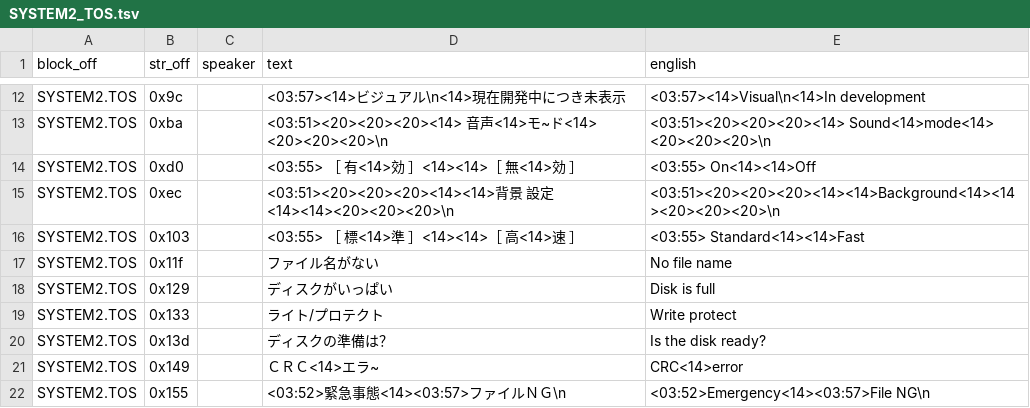
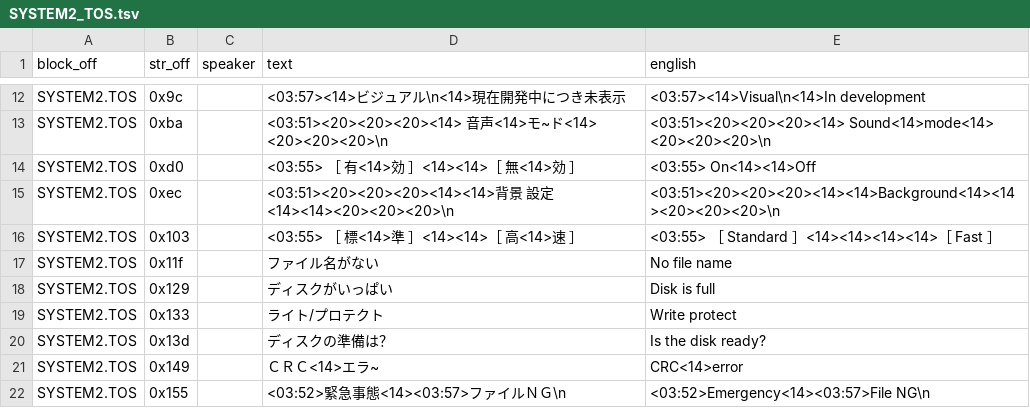
Before and after one commit to TrickyBitTranslations/VainDream2-FMTowns-English, a TSV file: script/SYSTEM2_TOS.tsv, drawn as a sheet; only a part is shown, gaps mark what is left out.

Commit message:
Align the Background menu Fast option under its cursor
Widen the gap between the two choices so the cursor lands on Fast.

Closes #9

```diff
--- a/script/SYSTEM2_TOS.tsv
+++ b/script/SYSTEM2_TOS.tsv
@@ -15,3 +15,3 @@ SYSTEM2.TOS	0xd0		<03:55> ［ 有<14>効 ］<14><14>［ 無<14>効 ］	<03:55> O
 SYSTEM2.TOS	0xec		<03:51><20><20><20><14><14>背景 設定<14><14><20><20><20>\n	<03:51><20><20><20><14><14>Background<14><14><20><20><20>\n
-SYSTEM2.TOS	0x103		<03:55> ［ 標<14>準 ］<14><14>［ 高<14>速 ］	<03:55> Standard<14><14>Fast
+SYSTEM2.TOS	0x103		<03:55> ［ 標<14>準 ］<14><14>［ 高<14>速 ］	<03:55> ［ Standard ］<14><14><14><14>［ Fast ］
 SYSTEM2.TOS	0x11f		ファイル名がない	No file name
```
